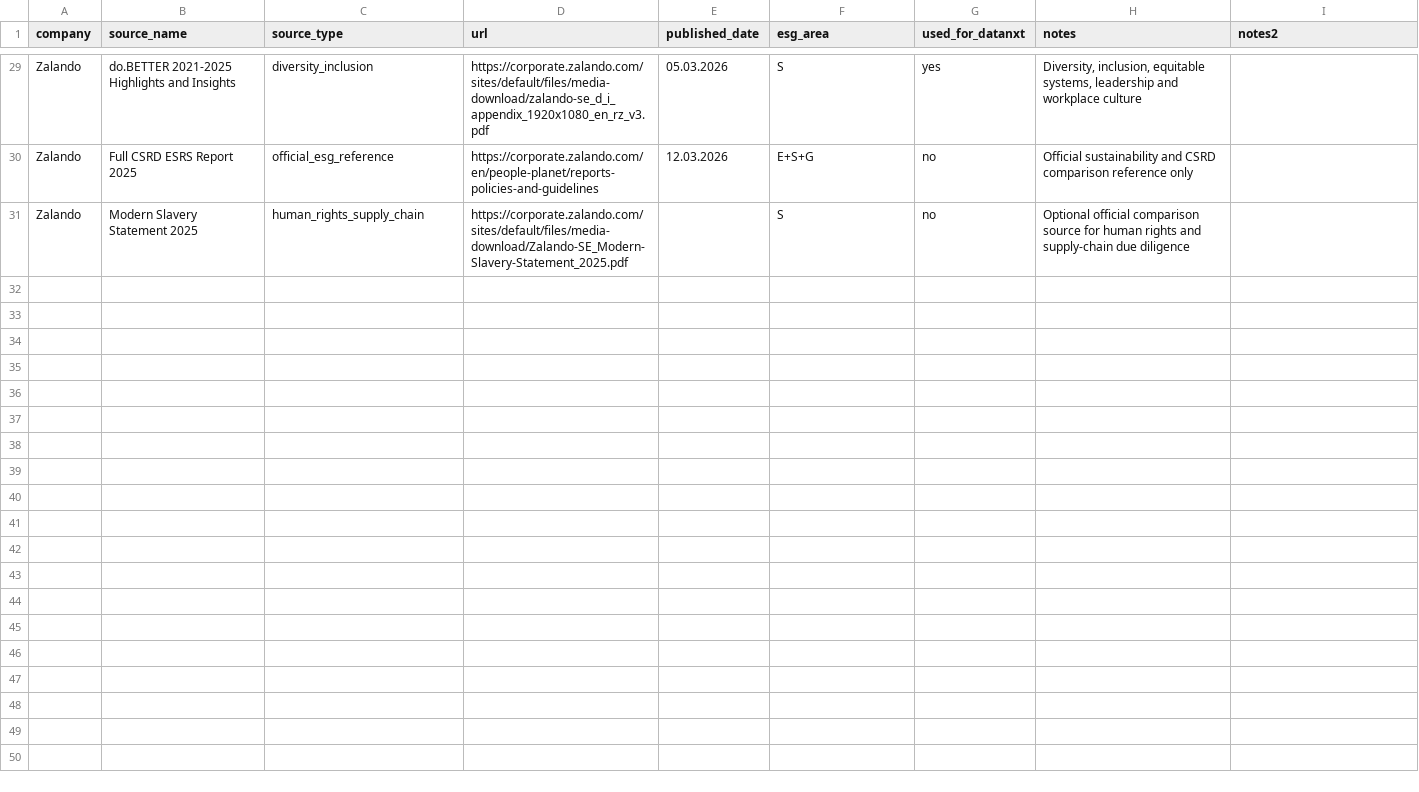
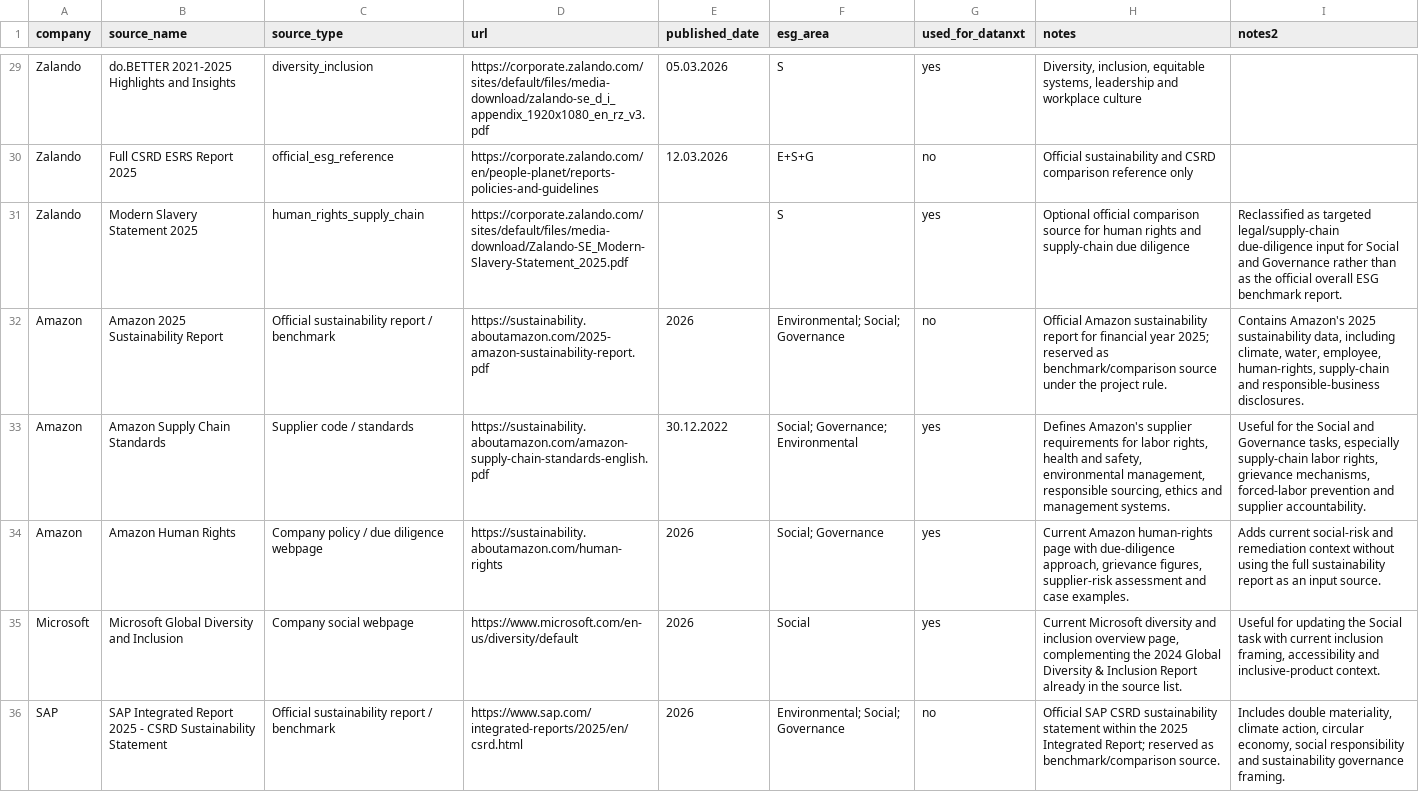
Before and after one commit to jannkrn/ESG-Report, a CSV file: data/sources.csv, drawn as a sheet; only a part is shown, gaps mark what is left out; the diff covers the shown part only.

```diff
--- a/data/sources.csv
+++ b/data/sources.csv
@@ -30,2 +30,7 @@ Zalando;do.BETTER 2021-2025 Highlights and Insights;diversity_inclusion;https://
 Zalando;Full CSRD ESRS Report 2025;official_esg_reference;https://corporate.zalando.com/en/people-planet/reports-policies-and-guidelines;12.03.2026;E+S+G;no;Official sustainability and CSRD comparison reference only;
-Zalando;Modern Slavery Statement 2025;human_rights_supply_chain;https://corporate.zalando.com/sites/default/files/media-download/Zalando-SE_Modern-Slavery-Statement_2025.pdf;;S;no;Optional official comparison source for human rights and supply-chain due diligence;
+Zalando;Modern Slavery Statement 2025;human_rights_supply_chain;https://corporate.zalando.com/sites/default/files/media-download/Zalando-SE_Modern-Slavery-Statement_2025.pdf;;S;yes;Optional official comparison source for human rights and supply-chain due diligence;Reclassified as targeted legal/supply-chain due-diligence input for Social and Governance rather than as the official overall ESG benchmark report.
+Amazon;Amazon 2025 Sustainability Report;Official sustainability report / benchmark;https://sustainability.aboutamazon.com/2025-amazon-sustainability-report.pdf;2026;"Environmental; Social; Governance";no;"Official Amazon sustainability report for financial year 2025; reserved as benchmark/comparison source under the project rule.";Contains Amazon's 2025 sustainability data, including climate, water, employee, human-rights, supply-chain and responsible-business disclosures.
+Amazon;Amazon Supply Chain Standards;Supplier code / standards;https://sustainability.aboutamazon.com/amazon-supply-chain-standards-english.pdf;30.12.2022;"Social; Governance; Environmental";yes;Defines Amazon's supplier requirements for labor rights, health and safety, environmental management, responsible sourcing, ethics and management systems.;Useful for the Social and Governance tasks, especially supply-chain labor rights, grievance mechanisms, forced-labor prevention and supplier accountability.
+Amazon;Amazon Human Rights;Company policy / due diligence webpage;https://sustainability.aboutamazon.com/human-rights;2026;"Social; Governance";yes;Current Amazon human-rights page with due-diligence approach, grievance figures, supplier-risk assessment and case examples.;Adds current social-risk and remediation context without using the full sustainability report as an input source.
+Microsoft;Microsoft Global Diversity and Inclusion;Company social webpage;https://www.microsoft.com/en-us/diversity/default;2026;Social;yes;Current Microsoft diversity and inclusion overview page, complementing the 2024 Global Diversity & Inclusion Report already in the source list.;Useful for updating the Social task with current inclusion framing, accessibility and inclusive-product context.
+SAP;SAP Integrated Report 2025 - CSRD Sustainability Statement;Official sustainability report / benchmark;https://www.sap.com/integrated-reports/2025/en/csrd.html;2026;"Environmental; Social; Governance";no;"Official SAP CSRD sustainability statement within the 2025 Integrated Report; reserved as benchmark/comparison source.";Includes double materiality, climate action, circular economy, social responsibility and sustainability governance framing.
```
Also changed, not shown: 5 added rows and 5 edited cells elsewhere in this file, 6 other files.
